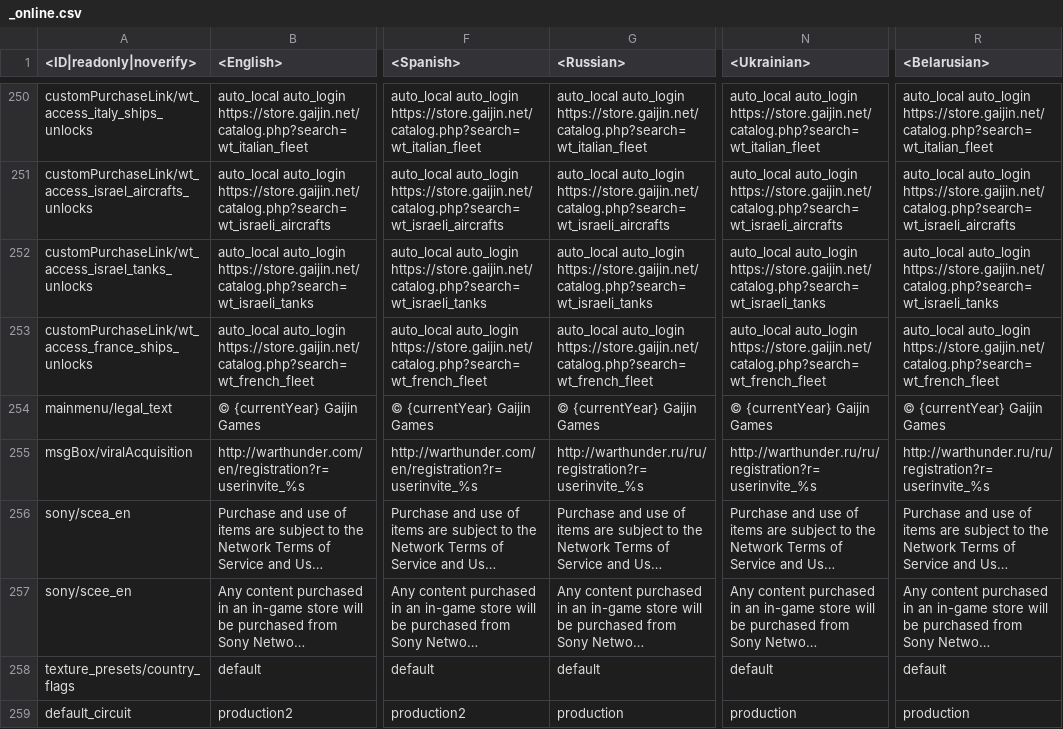
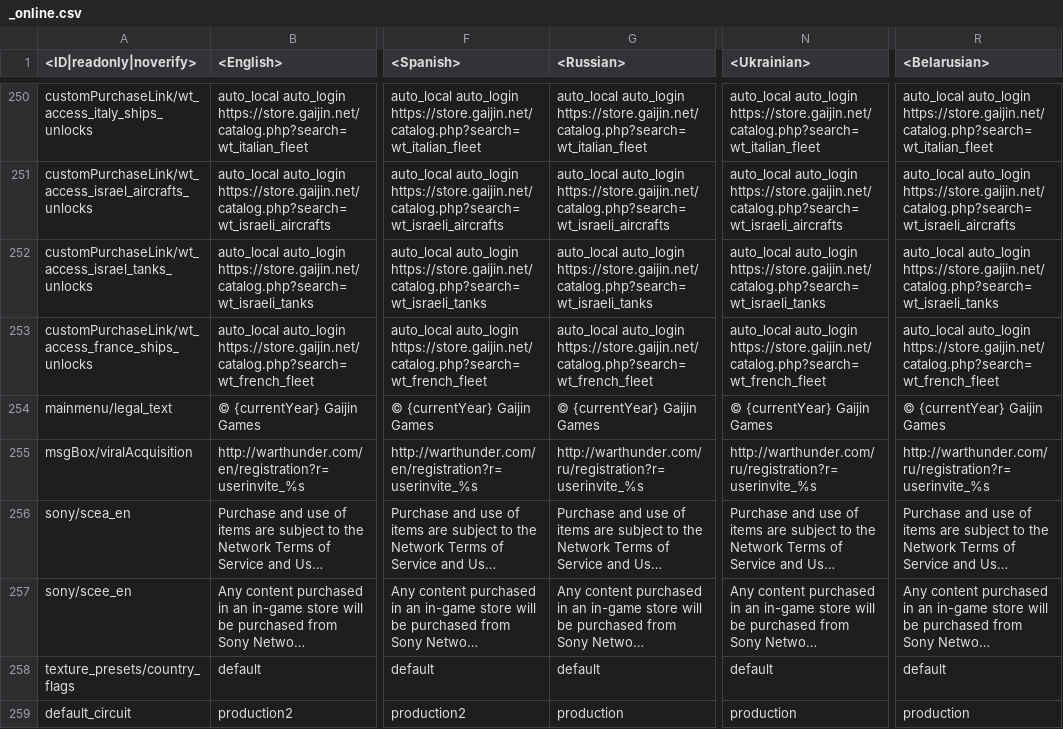
Before and after one commit to leroyonly/warthunder-lang, a CSV file: _online.csv, drawn as a sheet; only a part is shown, gaps mark what is left out; long unchanged cells end in …; the diff covers the shown part only; the diff names each change by its address in the sheet, - before the commit and + after, or states it on an @@ line.

```diff
--- a/_online.csv
+++ b/_online.csv
-G255 (<Russian>): http://warthunder.ru/ru/registration?r=userinvite_%s
+G255 (<Russian>): http://warthunder.com/ru/registration?r=userinvite_%s
-N255 (<Ukrainian>): http://warthunder.ru/ru/registration?r=userinvite_%s
+N255 (<Ukrainian>): http://warthunder.com/ru/registration?r=userinvite_%s
-R255 (<Belarusian>): http://warthunder.ru/ru/registration?r=userinvite_%s
+R255 (<Belarusian>): http://warthunder.com/ru/registration?r=userinvite_%s
```
Also changed, not shown: 30 edited cells elsewhere in this file, menu_debriefing.csv, menu_events.csv, 17 other files.
